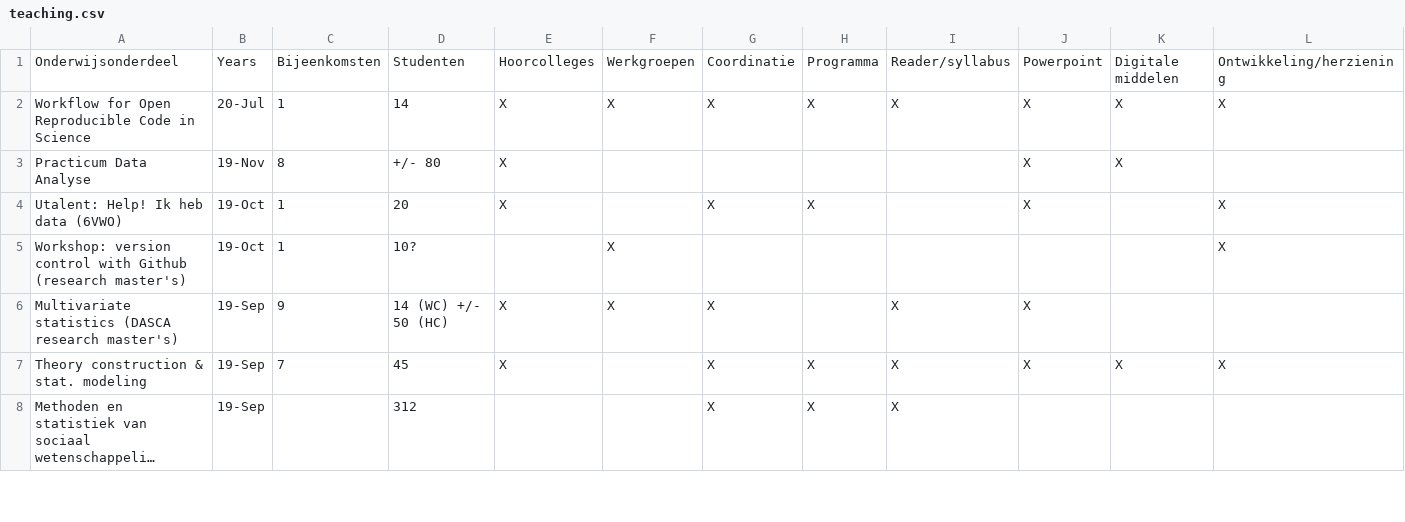
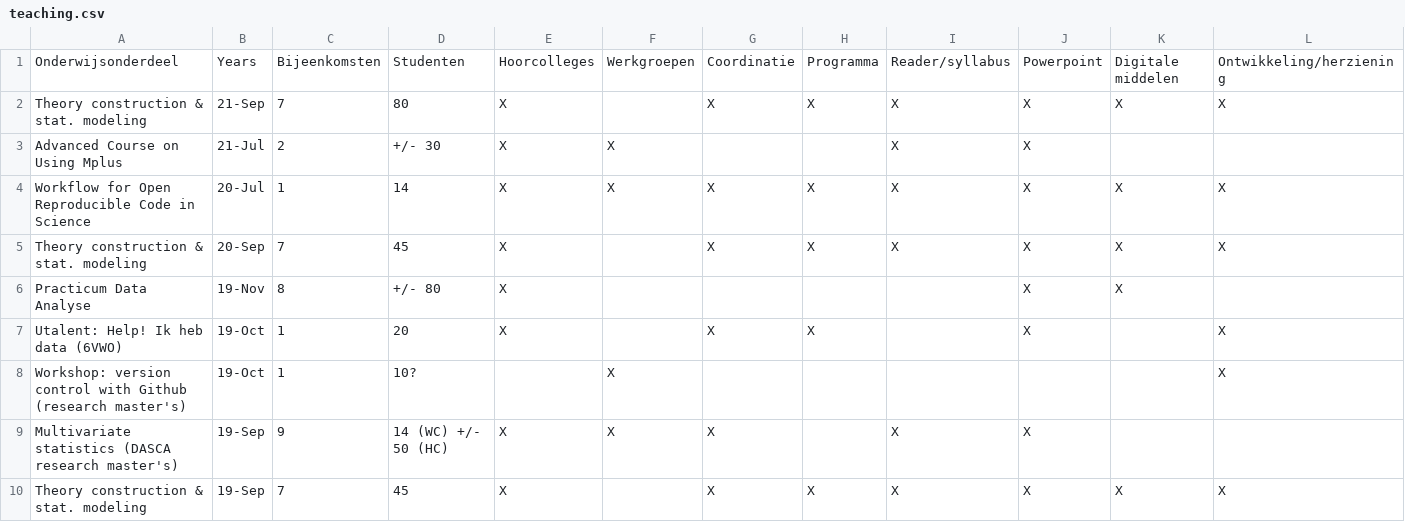
Before and after one commit to cjvanlissa/resume, a CSV file: teaching.csv, drawn as a sheet; only a part is shown; the shorter side is filled out with more unchanged rows; long unchanged cells end in …; rows hold the shown columns only; the diff names each change by its address in the sheet, - before the commit and + after, or states it on an @@ line.

```diff
--- a/teaching.csv
+++ b/teaching.csv
+row 2: Theory construction & stat. modeling | 21-Sep | 7 | 80 | X |  | X | X | X | X | X | X
+row 3: Advanced Course on Using Mplus | 21-Jul | 2 | +/- 30 | X | X |  |  | X | X
+row 5: Theory construction & stat. modeling | 20-Sep | 7 | 45 | X |  | X | X | X | X | X | X
```
Also changed, not shown: My publications.csv, R-packages.csv, 7 other files.
